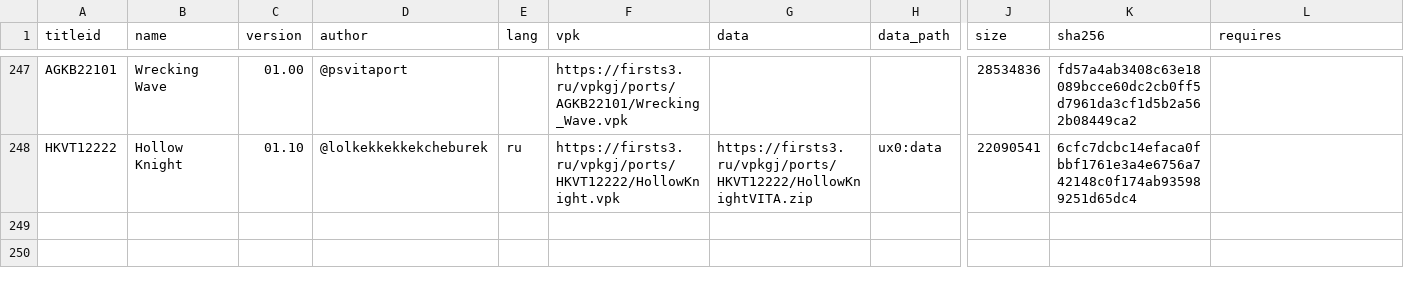
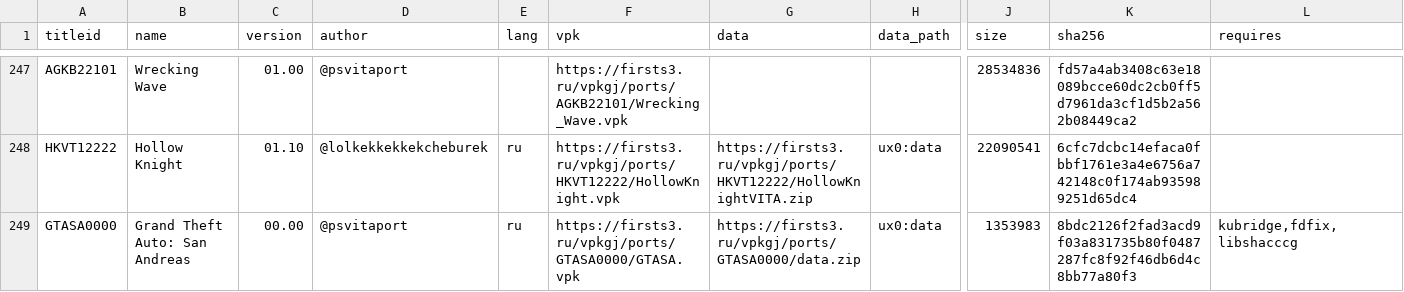
Before and after one commit to Risaro/vpkgj-db, a TSV file: catalog/ports.tsv, drawn as a sheet; only a part is shown, gaps mark what is left out; rows hold the shown columns only; the diff names each change by its address in the sheet, - before the commit and + after, or states it on an @@ line.

Commit message:
Avtoobnovlenie kataloga: novye data.zip i perevody

```diff
--- a/catalog/ports.tsv
+++ b/catalog/ports.tsv
+row 249: GTASA0000 | Grand Theft Auto: San Andreas | 00.00 | @psvitaport | ru | https://firsts3.ru/vpkgj/ports/GTASA0000/GTASA.vpk | https://firsts3.ru/vpkgj/ports/GTASA0000/data.zip | ux0:data | 1353983 | 8bdc2126f2fad3acd9f03a831735b80f0487287fc8f92f46db6d4c8bb77a80f3 | kubridge,fdfix,libshacccg
```
Also changed, not shown: 1 other file.
